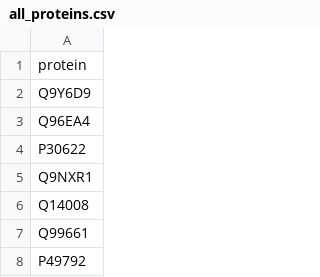
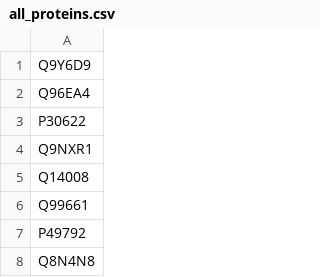
Before and after one commit to PathwayAnalysisPlatform/PathwayMatcher_Dev, a CSV file: resources/input/Proteins/Reactome/all_proteins.csv, drawn as a sheet; only a part is shown; the shorter side is filled out with more unchanged rows; the diff names each change by its address in the sheet, - before the commit and + after, or states it on an @@ line.

Commit message:
Updated proteoform converter and lists from NEO4J to simple format.

```diff
--- a/resources/input/Proteins/Reactome/all_proteins.csv
+++ b/resources/input/Proteins/Reactome/all_proteins.csv
-row 1: protein
```
Also changed, not shown: resources/input/Proteins/Reactome/proteins_at_least_one_modification.csv, 7 other files.
